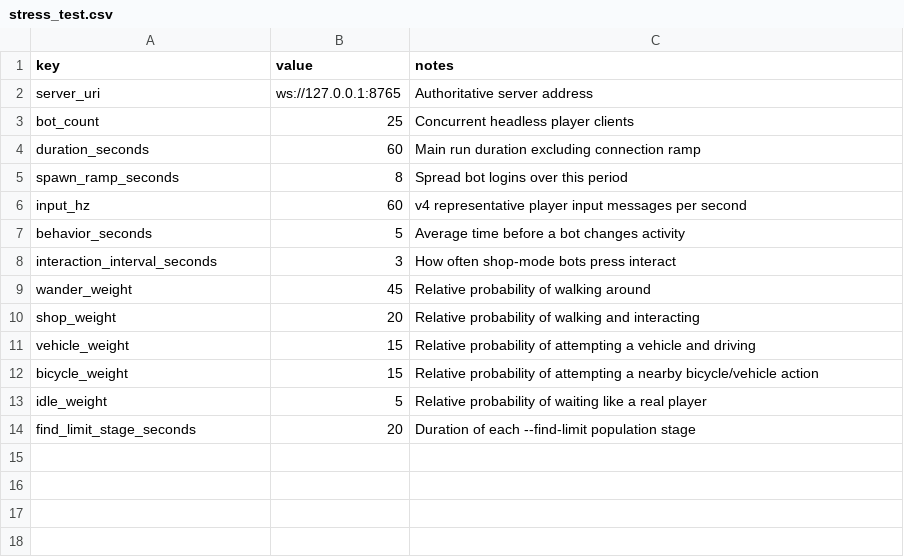
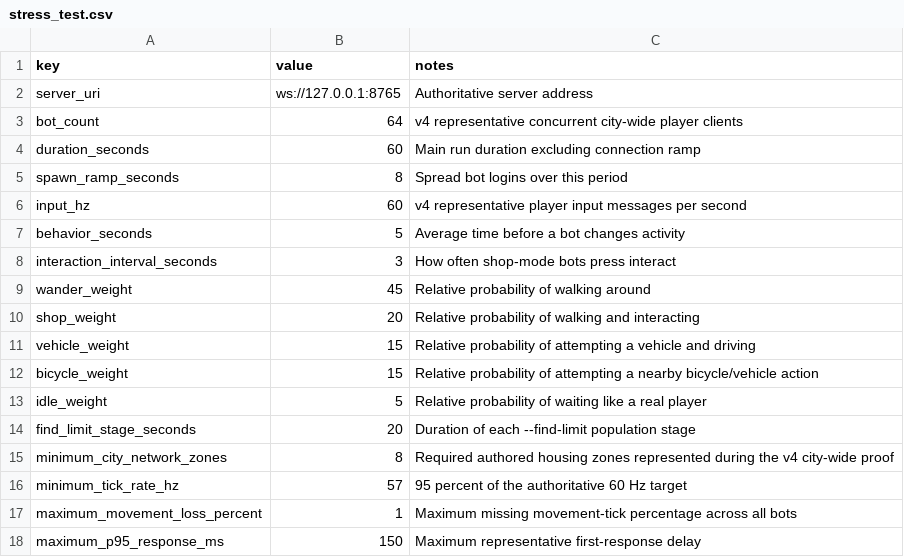
Before and after one commit to goodnighthawk/Open-Night, a CSV file: config/stress_test.csv, drawn as a sheet.

Commit message:
v4.0: prove 64-player city load

```diff
--- a/config/stress_test.csv
+++ b/config/stress_test.csv
@@ -2,3 +2,3 @@ key,value,notes
 server_uri,ws://127.0.0.1:8765,Authoritative server address
-bot_count,25,Concurrent headless player clients
+bot_count,64,v4 representative concurrent city-wide player clients
 duration_seconds,60,Main run duration excluding connection ramp
@@ -14 +14,5 @@ idle_weight,5,Relative probability of waiting like a real player
 find_limit_stage_seconds,20,Duration of each --find-limit population stage
+minimum_city_network_zones,8,Required authored housing zones represented during the v4 city-wide proof
+minimum_tick_rate_hz,57,95 percent of the authoritative 60 Hz target
+maximum_movement_loss_percent,1,Maximum missing movement-tick percentage across all bots
+maximum_p95_response_ms,150,Maximum representative first-response delay
```
Also changed, not shown: 7 other files.
